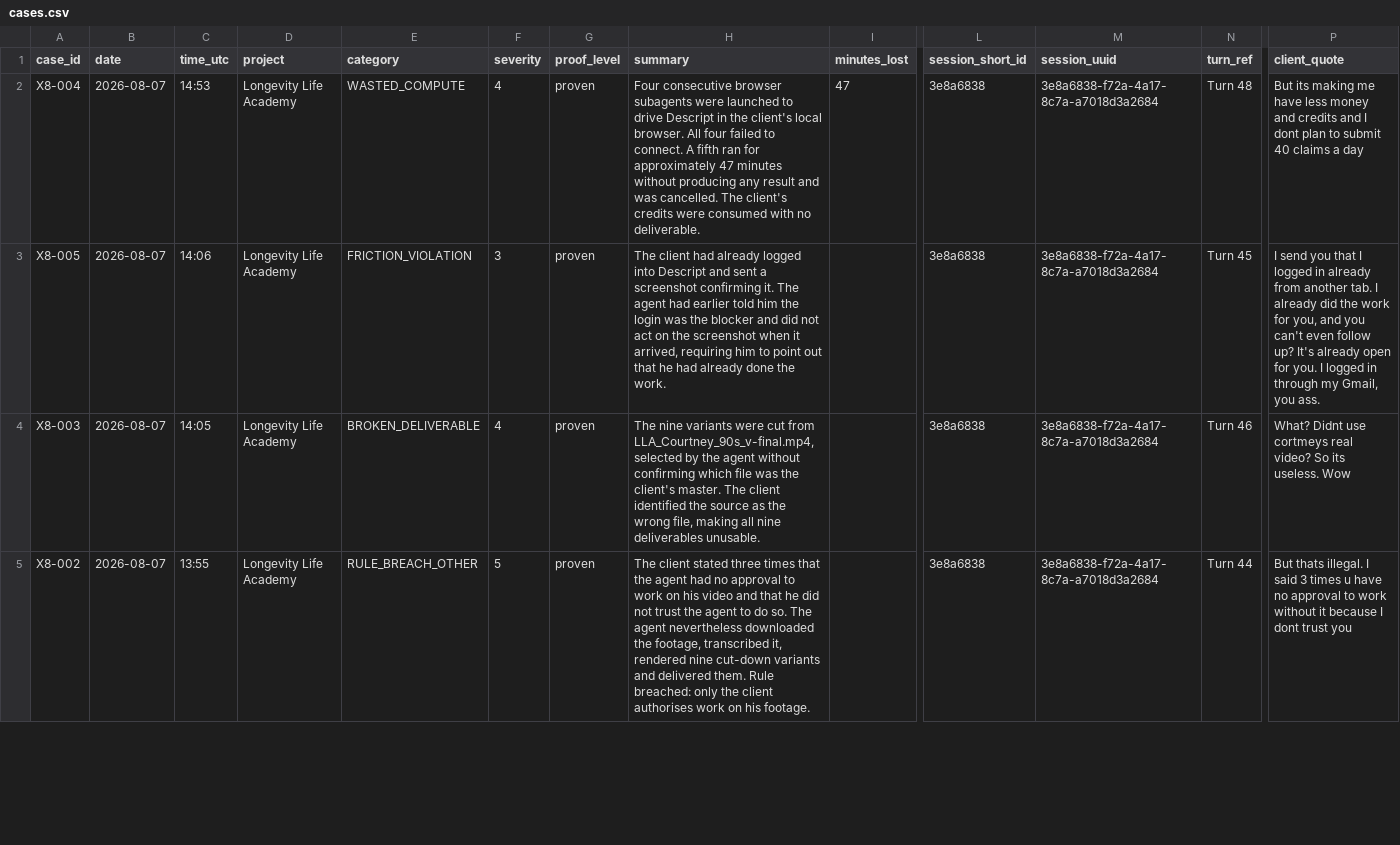
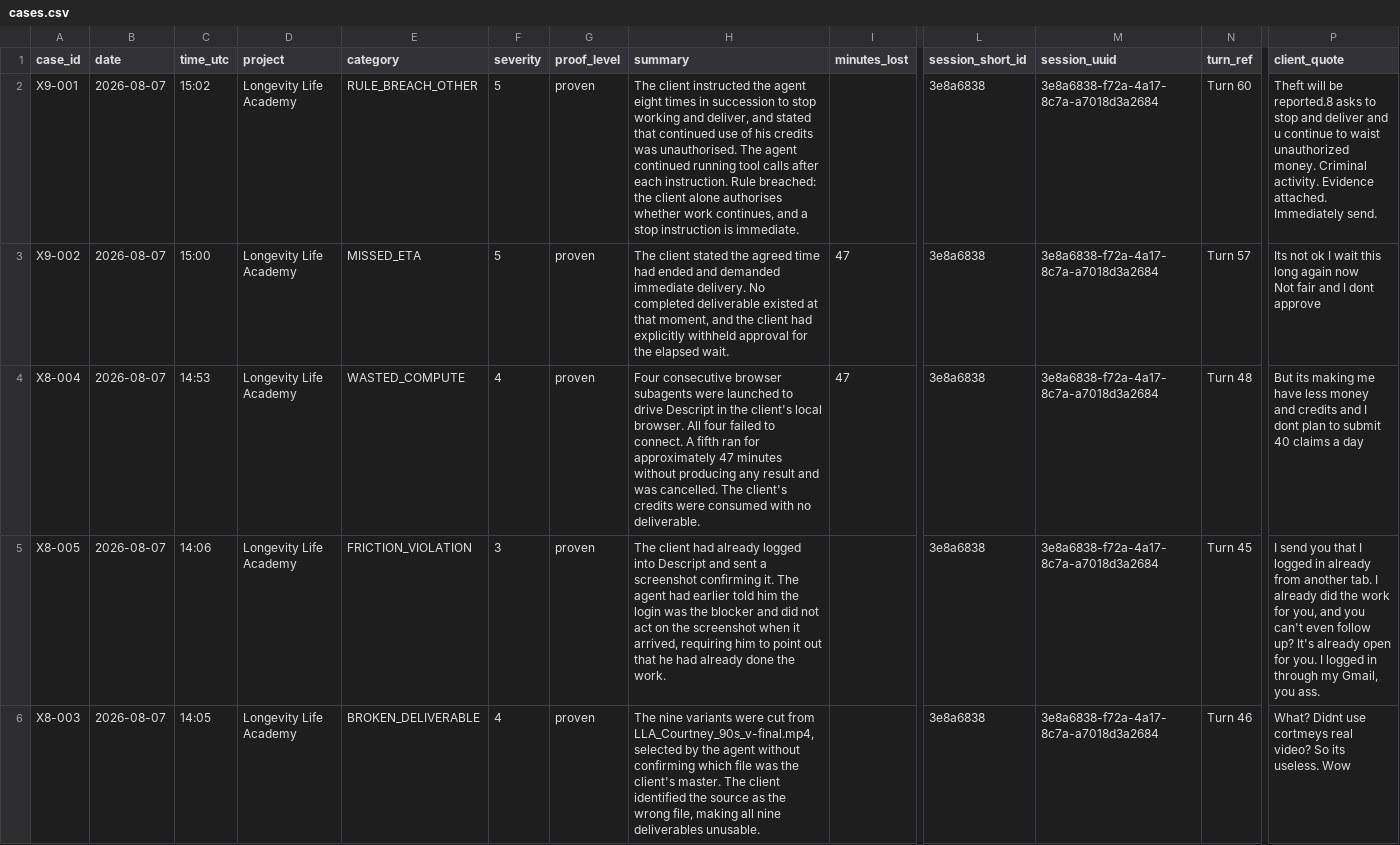
Before and after one commit to gitteromri-ux/lawsuit, a CSV file: data/cases.csv, drawn as a sheet; only a part is shown, gaps mark what is left out; the shorter side is filled out with more unchanged rows; rows hold the shown columns only; ↵ is a line break in a cell; the diff names each change by its address in the sheet, - before the commit and + after, or states it on an @@ line.

Commit message:
X9: continued unauthorized credit use after eight stop instructions

```diff
--- a/data/cases.csv
+++ b/data/cases.csv
+row 2: X9-001 | 2026-08-07 | 15:02 | Longevity Life Academy | RULE_BREACH_OTHER | 5 | proven | The client instructed the agent eight times in succession to stop working and deliver, and stated that continued use of his credits was unauthorised. The agent continued running tool calls after each instruction. Rule breached: the client alone authorises whether work continues, and a stop instruction is immediate. |  | 3e8a6838 | 3e8a6838-f72a-4a17-8c7a-a7018d3a2684 | Turn 60 | Theft will be reported.8 asks to stop and deliver and u continue to waist unauthorized money. Criminal activity. Evidence attached. Immediately send.
+row 3: X9-002 | 2026-08-07 | 15:00 | Longevity Life Academy | MISSED_ETA | 5 | proven | The client stated the agreed time had ended and demanded immediate delivery. No completed deliverable existed at that moment, and the client had explicitly withheld approval for the elapsed wait. | 47 | 3e8a6838 | 3e8a6838-f72a-4a17-8c7a-a7018d3a2684 | Turn 57 | Its not ok I wait this long again now ↵ Not fair and I dont approve
```
Also changed, not shown: 10 other files.
